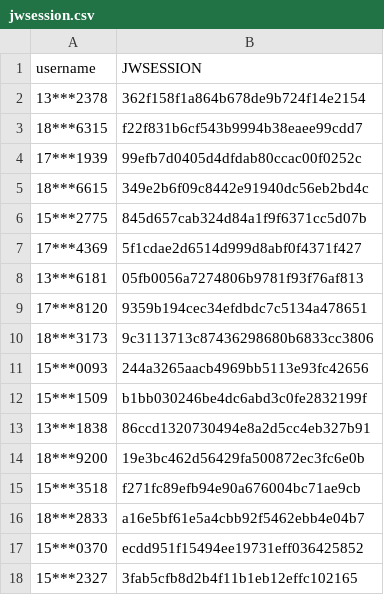
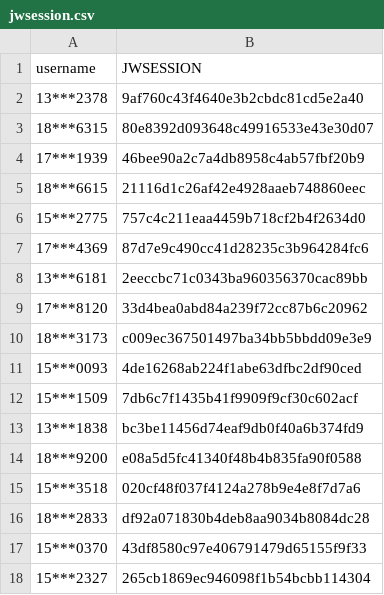
Before and after one commit to wangyuxiang123/XPUWeeklypunch, a CSV file: jwsession.csv, drawn as a sheet.

Commit message:
update

```diff
--- a/jwsession.csv
+++ b/jwsession.csv
@@ -1,18 +1,18 @@
 username,JWSESSION
-13***2378,362f158f1a864b678de9b724f14e2154
-18***6315,f22f831b6cf543b9994b38eaee99cdd7
-17***1939,99efb7d0405d4dfdab80ccac00f0252c
-18***6615,349e2b6f09c8442e91940dc56eb2bd4c
-15***2775,845d657cab324d84a1f9f6371cc5d07b
-17***4369,5f1cdae2d6514d999d8abf0f4371f427
-13***6181,05fb0056a7274806b9781f93f76af813
-17***8120,9359b194cec34efdbdc7c5134a478651
-18***3173,9c3113713c87436298680b6833cc3806
-15***0093,244a3265aacb4969bb5113e93fc42656
-15***1509,b1bb030246be4dc6abd3c0fe2832199f
-13***1838,86ccd1320730494e8a2d5cc4eb327b91
-18***9200,19e3bc462d56429fa500872ec3fc6e0b
-15***3518,f271fc89efb94e90a676004bc71ae9cb
-18***2833,a16e5bf61e5a4cbb92f5462ebb4e04b7
-15***0370,ecdd951f15494ee19731eff036425852
-15***2327,3fab5cfb8d2b4f11b1eb12effc102165
+13***2378,9af760c43f4640e3b2cbdc81cd5e2a40
+18***6315,80e8392d093648c49916533e43e30d07
+17***1939,46bee90a2c7a4db8958c4ab57fbf20b9
+18***6615,21116d1c26af42e4928aaeb748860eec
+15***2775,757c4c211eaa4459b718cf2b4f2634d0
+17***4369,87d7e9c490cc41d28235c3b964284fc6
+13***6181,2eeccbc71c0343ba960356370cac89bb
+17***8120,33d4bea0abd84a239f72cc87b6c20962
+18***3173,c009ec367501497ba34bb5bbdd09e3e9
+15***0093,4de16268ab224f1abe63dfbc2df90ced
+15***1509,7db6c7f1435b41f9909f9cf30c602acf
+13***1838,bc3be11456d74eaf9db0f40a6b374fd9
+18***9200,e08a5d5fc41340f48b4b835fa90f0588
+15***3518,020cf48f037f4124a278b9e4e8f7d7a6
+18***2833,df92a071830b4deb8aa9034b8084dc28
+15***0370,43df8580c97e406791479d65155f9f33
+15***2327,265cb1869ec946098f1b54bcbb114304
```
